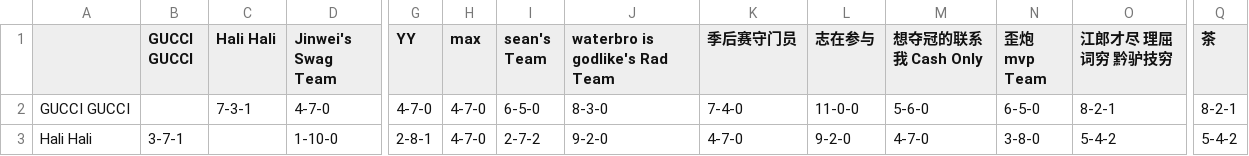
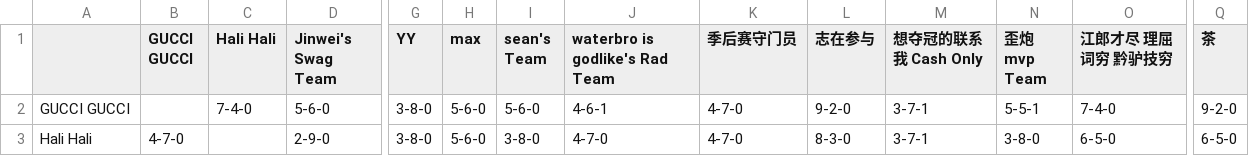
Before and after one commit to williamww19/fantasy, a CSV file: data/league_33128/weekly_summary/week_09.csv, drawn as a sheet; only a part is shown, gaps mark what is left out; the diff covers the shown part only; the diff names each change by its address in the sheet, - before the commit and + after, or states it on an @@ line.

```diff
--- a/data/league_33128/weekly_summary/week_09.csv
+++ b/data/league_33128/weekly_summary/week_09.csv
-C2 (Hali Hali): 7-3-1
+C2 (Hali Hali): 7-4-0
-D2 (Jinwei's Swag Team): 4-7-0
+D2 (Jinwei's Swag Team): 5-6-0
-G2 (YY): 4-7-0
+G2 (YY): 3-8-0
-H2:H3 (max): 4-7-0
+H2:H3 (max): 5-6-0
-I2 (sean's Team): 6-5-0
+I2 (sean's Team): 5-6-0
-J2 (waterbro is godlike's Rad Team): 8-3-0
+J2 (waterbro is godlike's Rad Team): 4-6-1
-K2 (季后赛守门员): 7-4-0
+K2 (季后赛守门员): 4-7-0
-L2 (志在参与): 11-0-0
+L2 (志在参与): 9-2-0
-M2 (想夺冠的联系我 Cash Only): 5-6-0
+M2 (想夺冠的联系我 Cash Only): 3-7-1
-N2 (歪炮 mvp Team): 6-5-0
+N2 (歪炮 mvp Team): 5-5-1
-O2 (江郎才尽 理屈词穷 黔驴技穷): 8-2-1
+O2 (江郎才尽 理屈词穷 黔驴技穷): 7-4-0
-Q2 (茶): 8-2-1
+Q2 (茶): 9-2-0
-B3 (GUCCI GUCCI): 3-7-1
+B3 (GUCCI GUCCI): 4-7-0
-D3 (Jinwei's Swag Team): 1-10-0
+D3 (Jinwei's Swag Team): 2-9-0
-G3 (YY): 2-8-1
+G3 (YY): 3-8-0
-I3 (sean's Team): 2-7-2
+I3 (sean's Team): 3-8-0
-J3 (waterbro is godlike's Rad Team): 9-2-0
+J3 (waterbro is godlike's Rad Team): 4-7-0
-L3 (志在参与): 9-2-0
+L3 (志在参与): 8-3-0
-M3 (想夺冠的联系我 Cash Only): 4-7-0
+M3 (想夺冠的联系我 Cash Only): 3-7-1
-O3 (江郎才尽 理屈词穷 黔驴技穷): 5-4-2
+O3 (江郎才尽 理屈词穷 黔驴技穷): 6-5-0
-Q3 (茶): 5-4-2
+Q3 (茶): 6-5-0
```
Also changed, not shown: 176 edited cells elsewhere in this file, data/league_33128/weekly_stats/week_09.csv, data/league_6315/weekly_stats/week_09.csv, 4 other files.
